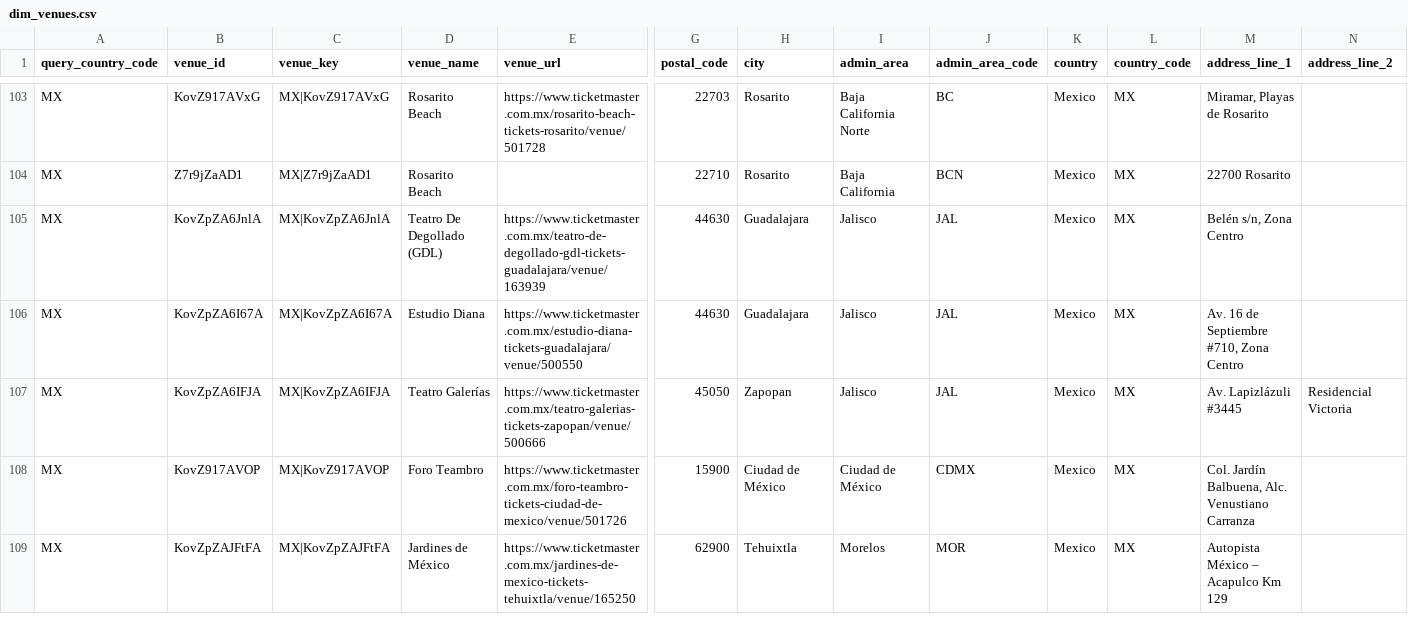
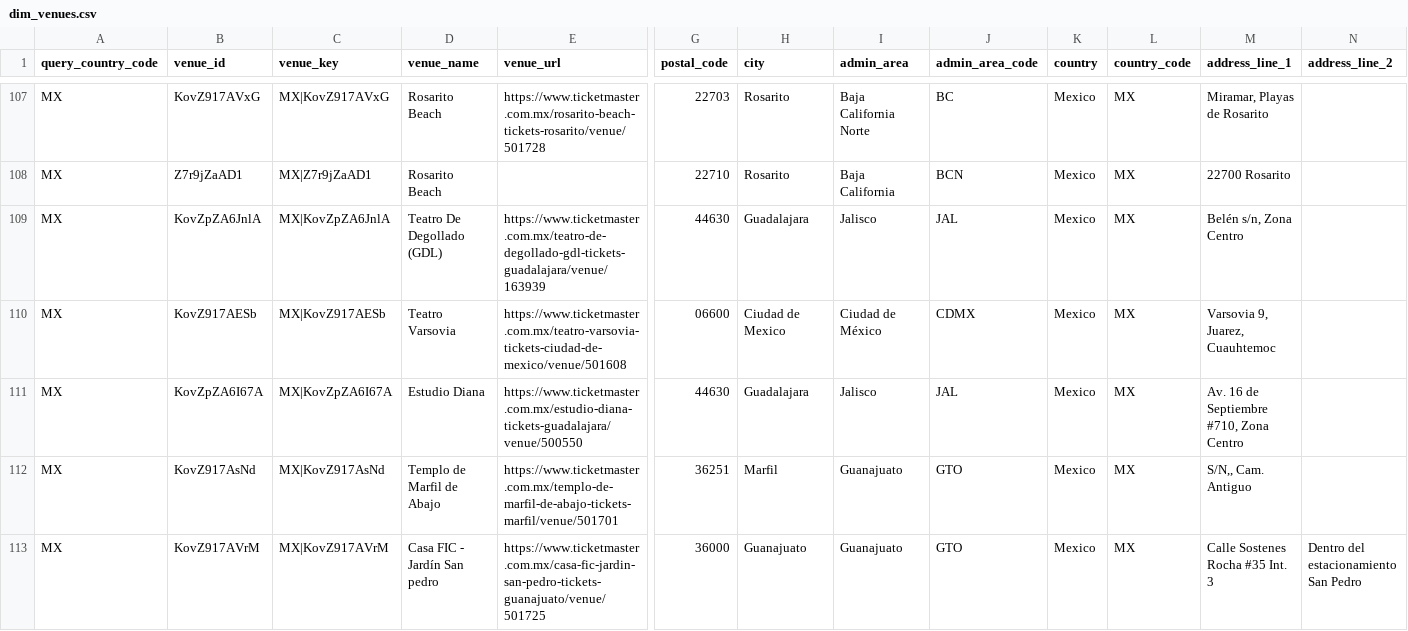
Before and after one commit to DavidCastilloSKT/analisis-oferta-musical-mexico-ticketmaster, a CSV file: data/processed/enriched_latam/dim_venues.csv, drawn as a sheet; only a part is shown, gaps mark what is left out; the shorter side is filled out with more unchanged rows; rows hold the shown columns only; the diff covers the shown part only; the diff names each change by its address in the sheet, - before the commit and + after, or states it on an @@ line.

```diff
--- a/data/processed/enriched_latam/dim_venues.csv
+++ b/data/processed/enriched_latam/dim_venues.csv
+row 110: MX | KovZ917AESb | MX|KovZ917AESb | Teatro Varsovia | https://www.ticketmaster.com.mx/teatro-varsovia-tickets-ciudad-de-mexico/venue/501608 | 06600 | Ciudad de Mexico | Ciudad de México | CDMX | Mexico | MX | Varsovia 9, Juarez, Cuauhtemoc
+row 112: MX | KovZ917AsNd | MX|KovZ917AsNd | Templo de Marfil de Abajo | https://www.ticketmaster.com.mx/templo-de-marfil-de-abajo-tickets-marfil/venue/501701 | 36251 | Marfil | Guanajuato | GTO | Mexico | MX | S/N,, Cam. Antiguo
+row 113: MX | KovZ917AVrM | MX|KovZ917AVrM | Casa FIC - Jardín San pedro | https://www.ticketmaster.com.mx/casa-fic-jardin-san-pedro-tickets-guanajuato/venue/501725 | 36000 | Guanajuato | Guanajuato | GTO | Mexico | MX | Calle Sostenes Rocha #35 Int. 3 | Dentro del estacionamiento San Pedro
```
Also changed, not shown: 6 added rows, 5 moved rows and 6 edited cells elsewhere in this file, 4 other files.
